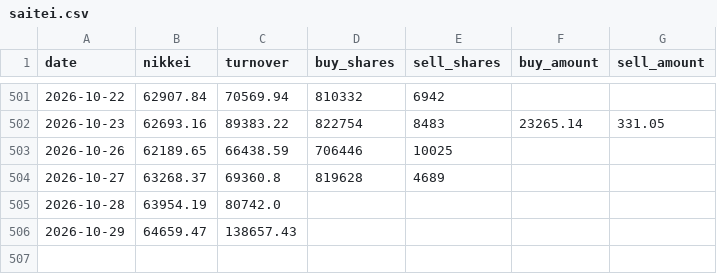
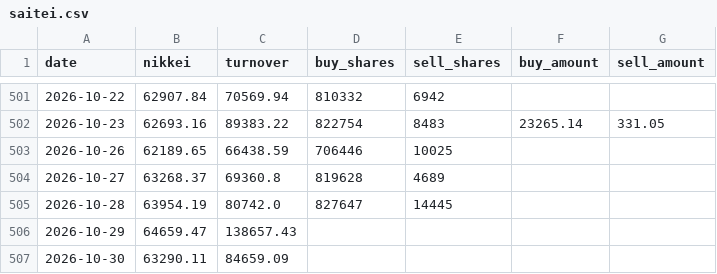
Before and after one commit to alala3334/touraku-ratio, a CSV file: data/saitei.csv, drawn as a sheet; only a part is shown, gaps mark what is left out.

```diff
--- a/data/saitei.csv
+++ b/data/saitei.csv
@@ -504,3 +504,4 @@ date,nikkei,turnover,buy_shares,sell_shares,buy_amount,sell_amount
 2026-10-27,63268.37,69360.8,819628,4689,,
-2026-10-28,63954.19,80742.0,,,,
+2026-10-28,63954.19,80742.0,827647,14445,,
 2026-10-29,64659.47,138657.43,,,,
+2026-10-30,63290.11,84659.09,,,,
```
Also changed, not shown: data/touraku.csv, data/valuation.csv, 4 other files.
